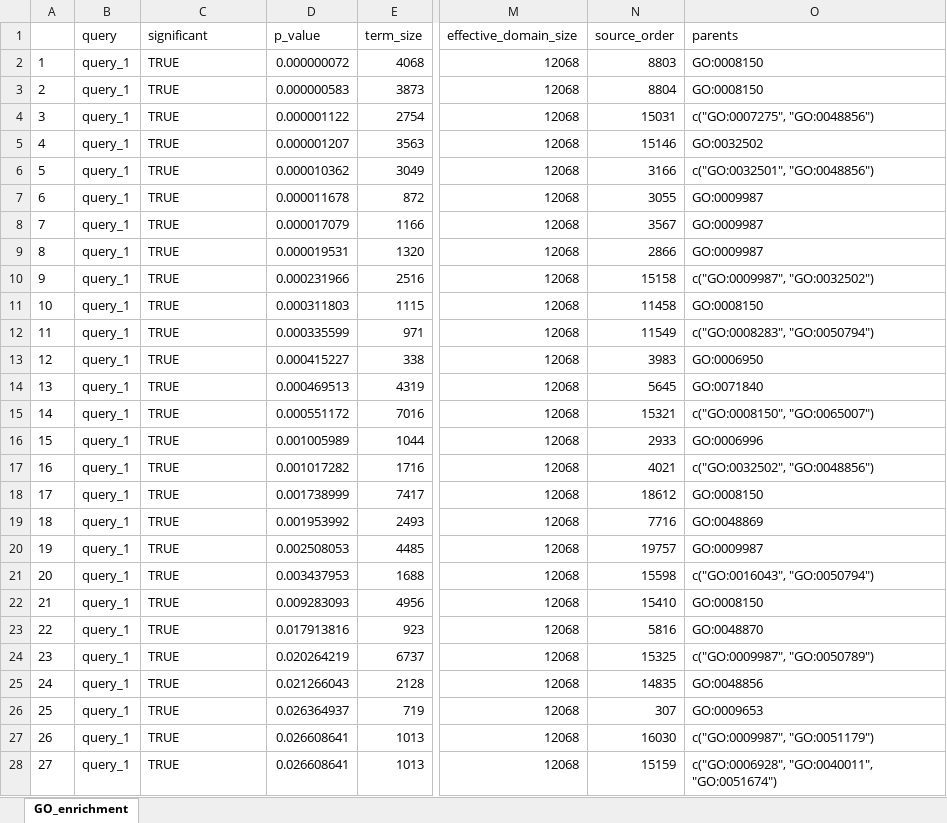
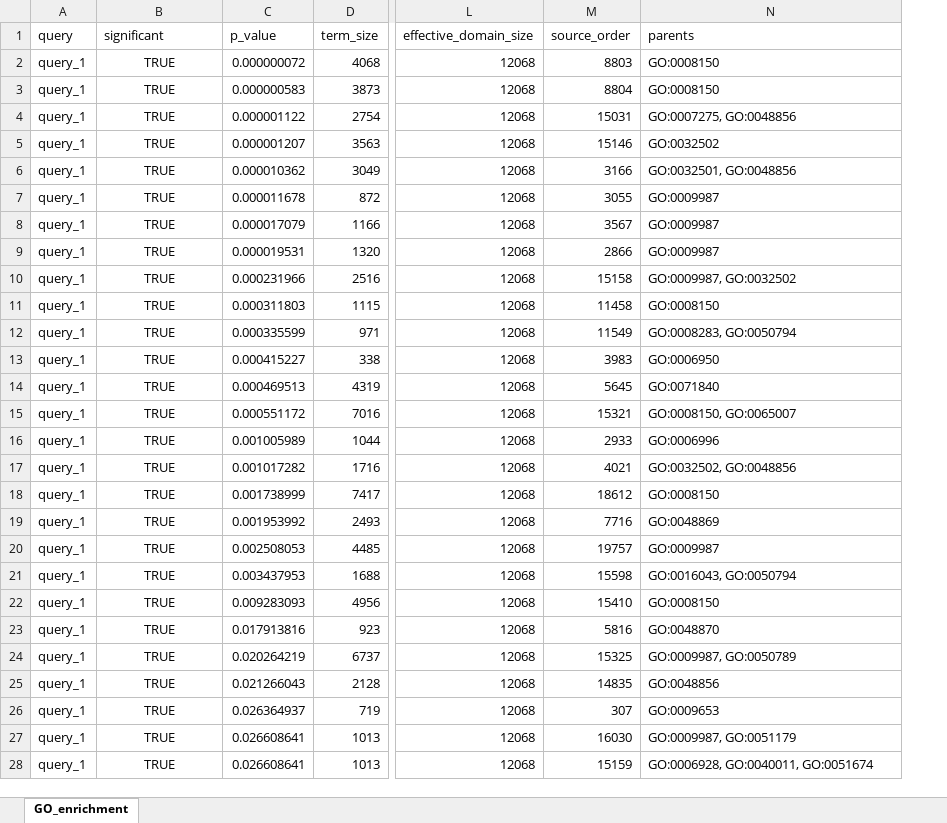
Before and after one commit to KJPMolgenLab/DEPDC5_D62_Analysis, an Excel workbook: output/GOres_D62noDIFFnoRAPA.xlsx, sheet GO_enrichment, drawn as a sheet; only a part is shown, gaps mark what is left out; values as stored, in another font and other column widths than the file's, no borders; removed rows and columns are numbered as before the commit, all else as after; the diff covers the shown part only; the diff names each change by its address in the sheet, - before the commit and + after, or states it on an @@ line.

```diff
--- a/output/GOres_D62noDIFFnoRAPA.xlsx (sheet GO_enrichment)
+++ b/output/GOres_D62noDIFFnoRAPA.xlsx (sheet GO_enrichment)
-column A, rows 2-28: 1 | 2 | 3 | 4 | 5 | 6 | 7 | 8 | 9 | 10 | 11 | 12 | 13 | 14 | 15 | 16 | 17 | 18 | 19 | 20 | 21 | 22 | 23 | 24 | 25 | 26 | 27
-B2:B28 alignment: left
+B2:B28 alignment: center
-N4 (parents): c("GO:0007275", "GO:0048856")
+N4 (parents): GO:0007275, GO:0048856
-N6 (parents): c("GO:0032501", "GO:0048856")
+N6 (parents): GO:0032501, GO:0048856
-N10 (parents): c("GO:0009987", "GO:0032502")
+N10 (parents): GO:0009987, GO:0032502
-N12 (parents): c("GO:0008283", "GO:0050794")
+N12 (parents): GO:0008283, GO:0050794
-N15 (parents): c("GO:0008150", "GO:0065007")
+N15 (parents): GO:0008150, GO:0065007
-N17 (parents): c("GO:0032502", "GO:0048856")
+N17 (parents): GO:0032502, GO:0048856
-N21 (parents): c("GO:0016043", "GO:0050794")
+N21 (parents): GO:0016043, GO:0050794
-N24 (parents): c("GO:0009987", "GO:0050789")
+N24 (parents): GO:0009987, GO:0050789
-N27 (parents): c("GO:0009987", "GO:0051179")
+N27 (parents): GO:0009987, GO:0051179
-N28 (parents): c("GO:0006928", "GO:0040011", "GO:0051674")
+N28 (parents): GO:0006928, GO:0040011, GO:0051674
```
Also changed, not shown: 6 edited cells and cell formats elsewhere in this sheet, output/D62_GOresWGCNA.xlsx, output/GOres_D62DIFFRAPA.xlsx, 45 other files.
